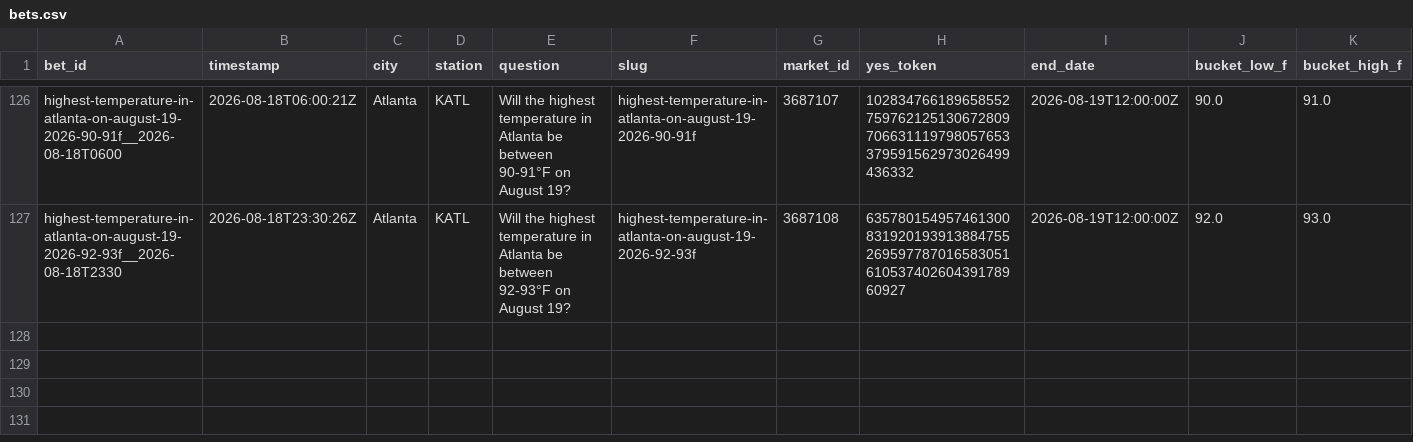
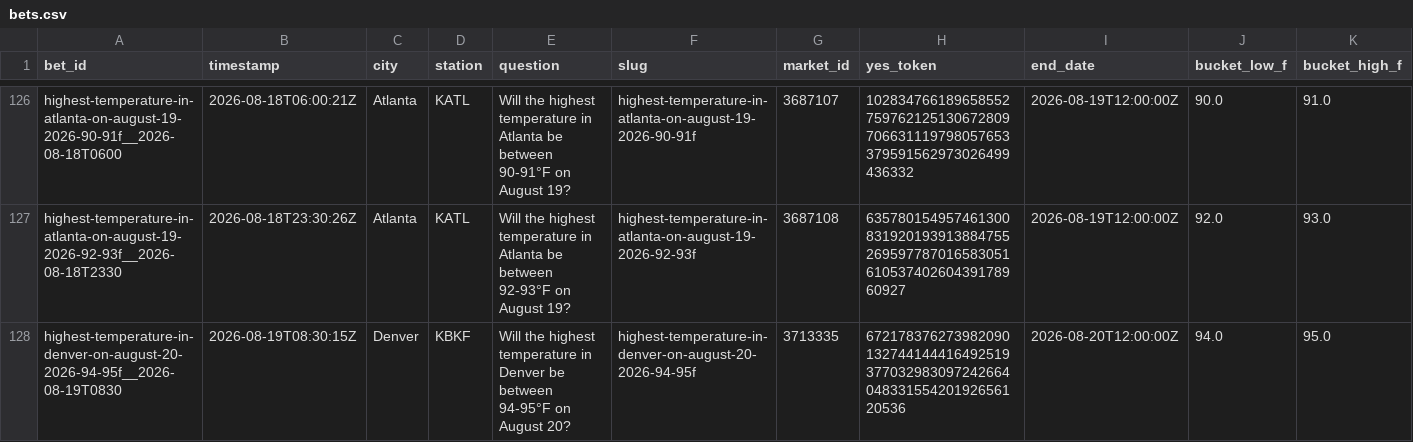
Before and after one commit to user-kv/polymarket-desk, a CSV file: papertrader/data/bets.csv, drawn as a sheet; only a part is shown, gaps mark what is left out; rows hold the shown columns only; the diff names each change by its address in the sheet, - before the commit and + after, or states it on an @@ line.

```diff
--- a/papertrader/data/bets.csv
+++ b/papertrader/data/bets.csv
+row 128: highest-temperature-in-denver-on-august-20-2026-94-95f__2026-08-19T0830 | 2026-08-19T08:30:15Z | Denver | KBKF | Will the highest temperature in Denver be between 94-95°F on August 20? | highest-temperature-in-denver-on-august-20-2026-94-95f | 3713335 | 67217837627398209013274414441649251937703298309724266404833155420192656120536 | 2026-08-20T12:00:00Z | 94.0 | 95.0
```
Also changed, not shown: 3 other files.
